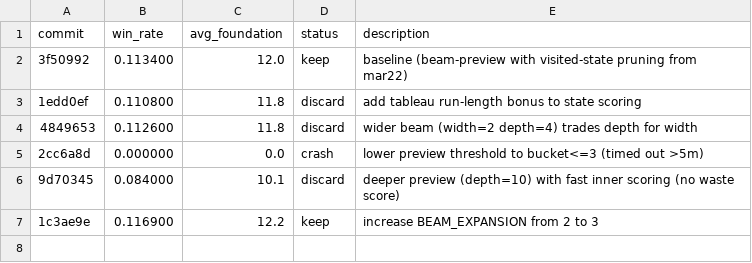
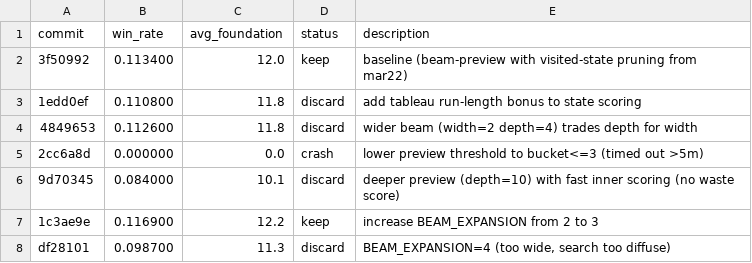
Before and after one commit to ridermw/autoresearch, a TSV file: autosolitaire/results.tsv, drawn as a sheet.

```diff
--- a/autosolitaire/results.tsv
+++ b/autosolitaire/results.tsv
@@ -7 +7,2 @@ commit	win_rate	avg_foundation	status	description
 1c3ae9e	0.116900	12.2	keep	increase BEAM_EXPANSION from 2 to 3
+df28101	0.098700	11.3	discard	BEAM_EXPANSION=4 (too wide, search too diffuse)
```
